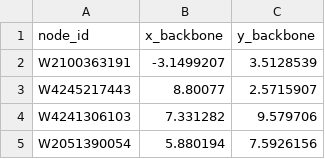
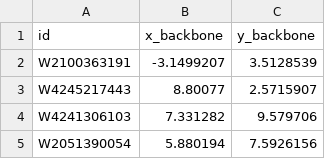
Before and after one commit to qqjxzxq/2526-, a CSV file: CitationNetworkVisualization/backend/features/projections/outputs/coords_view3_backbone.csv, drawn as a sheet; only a part is shown.

```diff
--- a/CitationNetworkVisualization/backend/features/projections/outputs/coords_view3_backbone.csv
+++ b/CitationNetworkVisualization/backend/features/projections/outputs/coords_view3_backbone.csv
@@ -1,2 +1,2 @@
-node_id,x_backbone,y_backbone
+id,x_backbone,y_backbone
 W2100363191,-3.1499207,3.5128539
```
Also changed, not shown: 48 other files.
